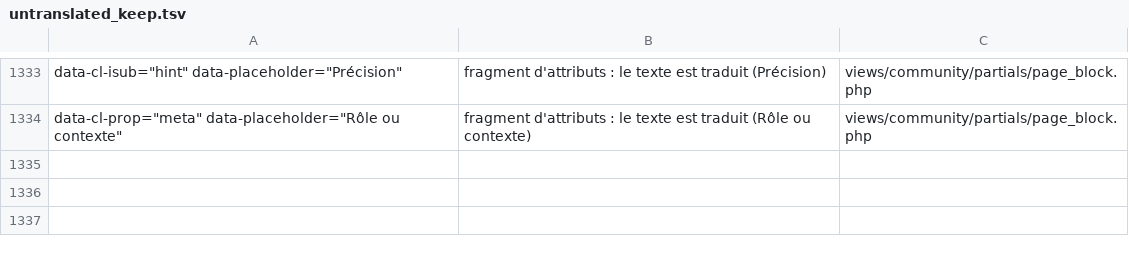
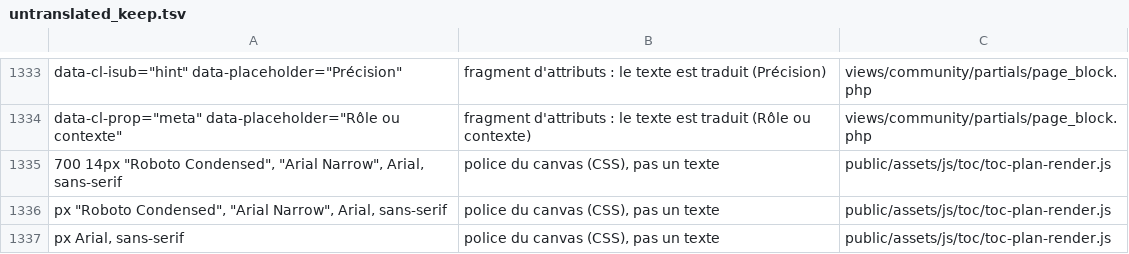
Before and after one commit to Tangohan/COMSPEC-MILSIM, a TSV file: tools/i18n/untranslated_keep.tsv, drawn as a sheet; only a part is shown, gaps mark what is left out; the diff names each change by its address in the sheet, - before the commit and + after, or states it on an @@ line.

```diff
--- a/tools/i18n/untranslated_keep.tsv
+++ b/tools/i18n/untranslated_keep.tsv
+row 1335: 700 14px "Roboto Condensed", "Arial Narrow", Arial, sans-serif | police du canvas (CSS), pas un texte | public/assets/js/toc/toc-plan-render.js
+row 1336: px "Roboto Condensed", "Arial Narrow", Arial, sans-serif | police du canvas (CSS), pas un texte | public/assets/js/toc/toc-plan-render.js
+row 1337: px Arial, sans-serif | police du canvas (CSS), pas un texte | public/assets/js/toc/toc-plan-render.js
```
Also changed, not shown: 11 other files.
